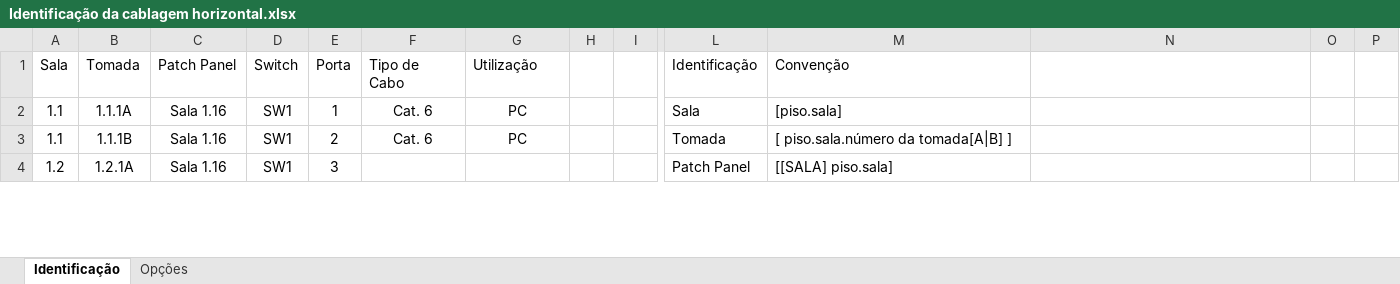
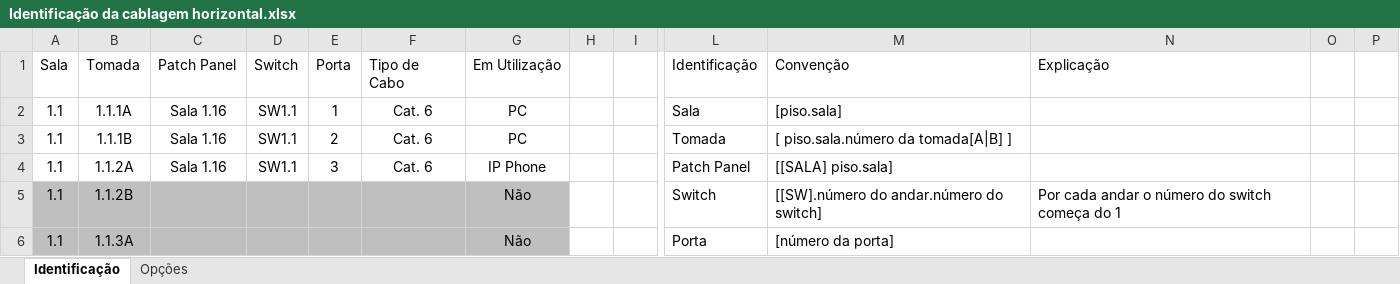
Before and after one commit to arturesteves/Network-Project-Plan, an Excel workbook: Documentação/Tabelas/Identificação da cablagem horizontal.xlsx, sheet Identificação, drawn as a sheet; only a part is shown, gaps mark what is left out; values as stored, in another font and other column widths than the file's, no borders; table styles not drawn; rows hold the shown columns only; the diff covers the shown part only; the diff names each change by its address in the sheet, - before the commit and + after, or states it on an @@ line.

```diff
--- a/Documentação/Tabelas/Identificação da cablagem horizontal.xlsx (sheet Identificação)
+++ b/Documentação/Tabelas/Identificação da cablagem horizontal.xlsx (sheet Identificação)
-G1: Utilização
+G1: Em Utilização
-N1: (empty)
+N1: Explicação
-D2:D4 (Switch): SW1
+D2:D4 (Switch): SW1.1
-A4 (Sala): 1.2
+A4 (Sala): 1.1
-B4 (Tomada): 1.2.1A
+B4 (Tomada): 1.1.2A
-F4 (Tipo de Cabo): (empty)
+F4 (Tipo de Cabo): Cat. 6
-G4 (Em Utilização): (empty)
+G4 (Em Utilização): IP Phone
+row 5: 1.1 | 1.1.2B |  |  |  |  | Não |  |  | Switch | [[SW].número do andar.número do switch] | Por cada andar o número do switch começa do 1
+row 6: 1.1 | 1.1.3A |  |  |  |  | Não |  |  | Porta | [número da porta]
```
Also changed, not shown: 103 added rows, 13 removed rows and 52 edited cells elsewhere in this sheet, sheet Opções, Documentação/Tabelas/Distribuição dos postos de trabalho e equipamentos diversos pelas salas.xlsx, 13 other files.
